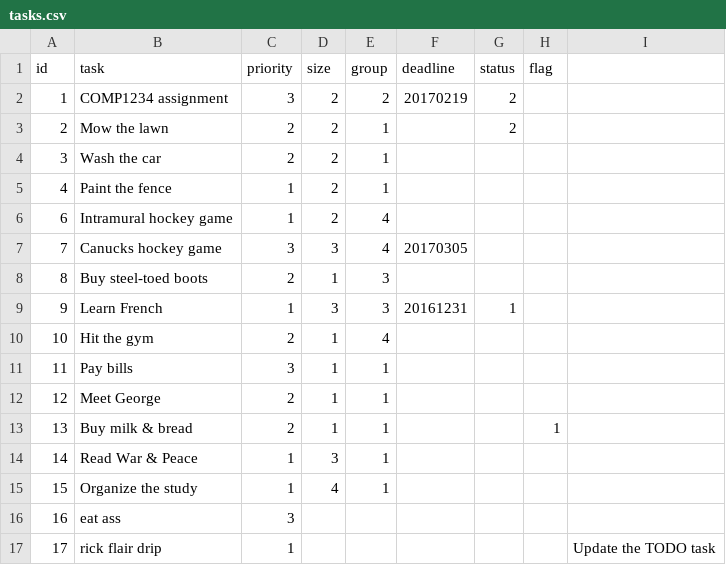
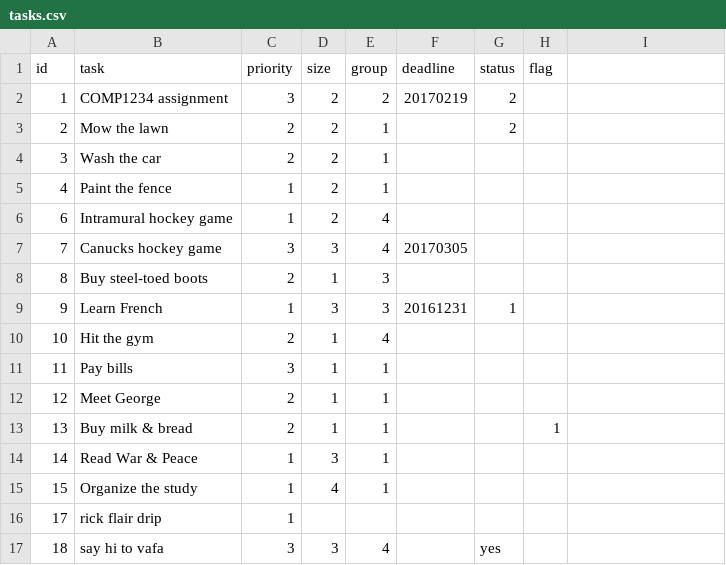
Before and after one commit to vafkenzie/starter-todo4, a CSV file: data/tasks.csv, drawn as a sheet.

```diff
--- a/data/tasks.csv
+++ b/data/tasks.csv
@@ -15,3 +15,3 @@ id,task,priority,size,group,deadline,status,flag
 15,"Organize the study",1,4,1,,,
-16,"eat ass",3,,,,,
-17,"rick flair drip",1,,,,,,"Update the TODO task"
+17,"rick flair drip",1,,,,,
+18,"say hi to vafa",3,3,4,,yes,
```
Also changed, not shown: 3 other files.
